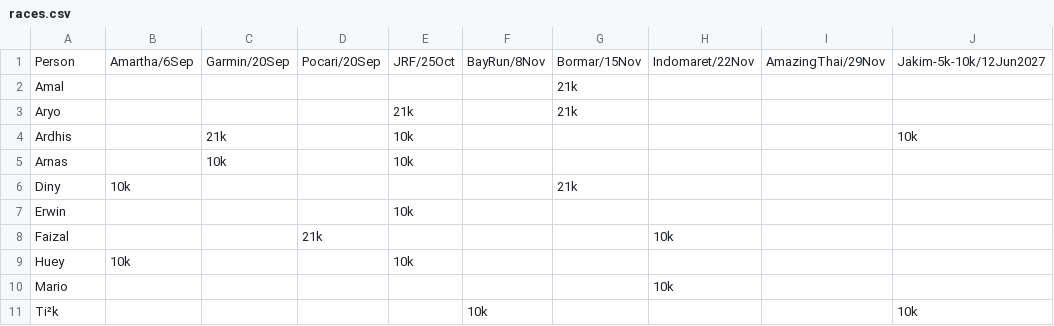
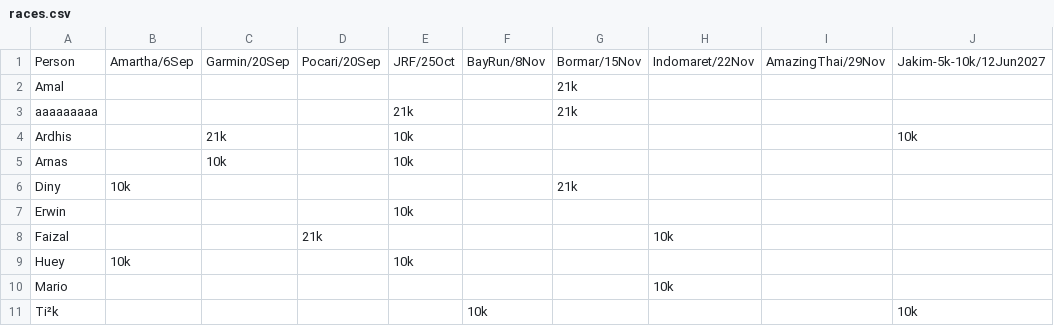
Before and after one commit to ialexs/14fl-race-cal, a CSV file: public/races.csv, drawn as a sheet; only a part is shown; the diff names each change by its address in the sheet, - before the commit and + after, or states it on an @@ line.

Commit message:
Update races.csv

```diff
--- a/public/races.csv
+++ b/public/races.csv
-A3: Aryo
+A3: aaaaaaaaa
```
